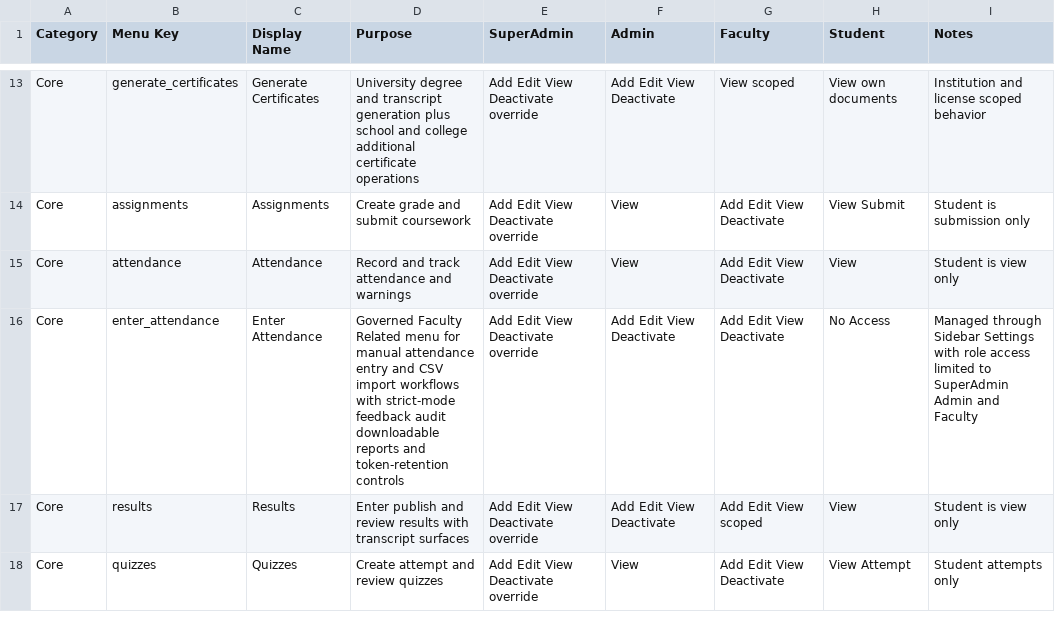
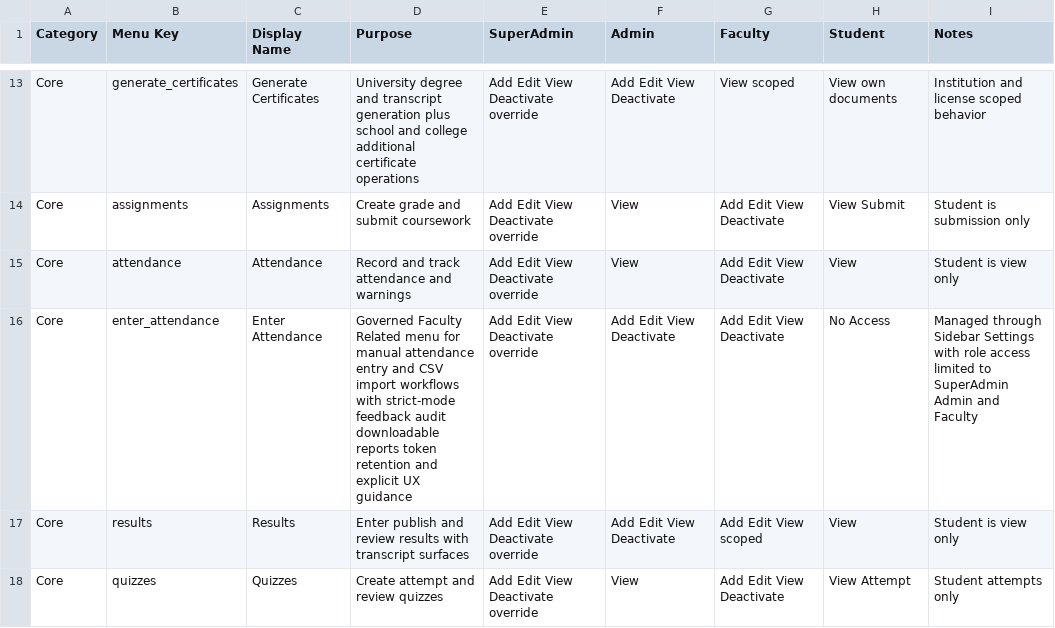
Before and after one commit to Syedali5431/Tabsan-EduSphere, a CSV file: Docs/Sidebar-Menu-Purpose.csv, drawn as a sheet; only a part is shown, gaps mark what is left out.

Commit message:
Phase 4.4: add Enter Attendance report-token UX guidance

```diff
--- a/Docs/Sidebar-Menu-Purpose.csv
+++ b/Docs/Sidebar-Menu-Purpose.csv
@@ -15,3 +15,3 @@ Core,assignments,Assignments,Create grade and submit coursework,Add Edit View De
 Core,attendance,Attendance,Record and track attendance and warnings,Add Edit View Deactivate override,View,Add Edit View Deactivate,View,Student is view only
-Core,enter_attendance,Enter Attendance,Governed Faculty Related menu for manual attendance entry and CSV import workflows with strict-mode feedback audit downloadable reports and token-retention controls,Add Edit View Deactivate override,Add Edit View Deactivate,Add Edit View Deactivate,No Access,Managed through Sidebar Settings with role access limited to SuperAdmin Admin and Faculty
+Core,enter_attendance,Enter Attendance,Governed Faculty Related menu for manual attendance entry and CSV import workflows with strict-mode feedback audit downloadable reports token retention and explicit UX guidance,Add Edit View Deactivate override,Add Edit View Deactivate,Add Edit View Deactivate,No Access,Managed through Sidebar Settings with role access limited to SuperAdmin Admin and Faculty
 Core,results,Results,Enter publish and review results with transcript surfaces,Add Edit View Deactivate override,Add Edit View Deactivate,Add Edit View scoped,View,Student is view only
```
Also changed, not shown: 10 other files.
